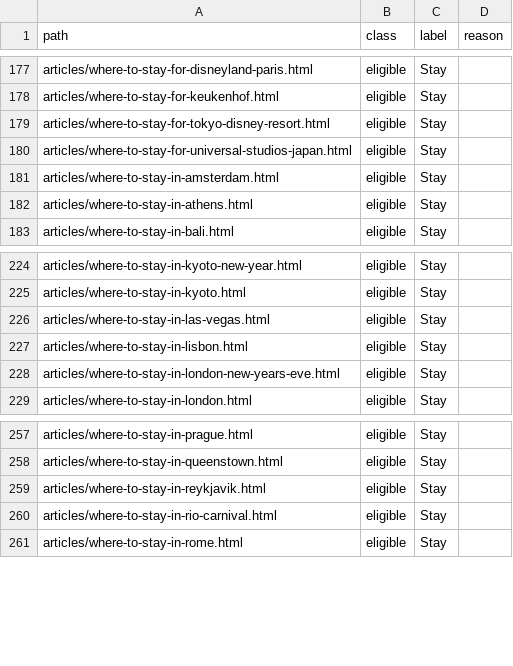
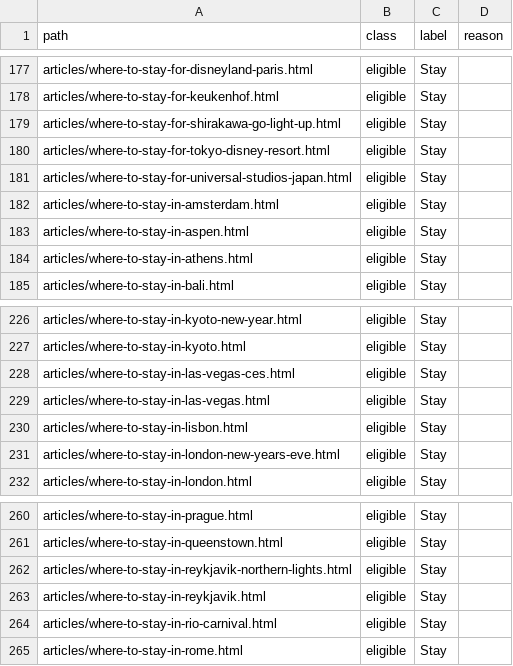
Before and after one commit to KYtripleS/travel-now-agent, a CSV file: data/content_classes.csv, drawn as a sheet; only a part is shown, gaps mark what is left out.

```diff
--- a/data/content_classes.csv
+++ b/data/content_classes.csv
@@ -178,2 +178,3 @@ articles/where-to-stay-for-disneyland-paris.html,eligible,Stay,
 articles/where-to-stay-for-keukenhof.html,eligible,Stay,
+articles/where-to-stay-for-shirakawa-go-light-up.html,eligible,Stay,
 articles/where-to-stay-for-tokyo-disney-resort.html,eligible,Stay,
@@ -181,2 +182,3 @@ articles/where-to-stay-for-universal-studios-japan.html,eligible,Stay,
 articles/where-to-stay-in-amsterdam.html,eligible,Stay,
+articles/where-to-stay-in-aspen.html,eligible,Stay,
 articles/where-to-stay-in-athens.html,eligible,Stay,
@@ -225,2 +227,3 @@ articles/where-to-stay-in-kyoto-new-year.html,eligible,Stay,
 articles/where-to-stay-in-kyoto.html,eligible,Stay,
+articles/where-to-stay-in-las-vegas-ces.html,eligible,Stay,
 articles/where-to-stay-in-las-vegas.html,eligible,Stay,
@@ -258,2 +261,3 @@ articles/where-to-stay-in-prague.html,eligible,Stay,
 articles/where-to-stay-in-queenstown.html,eligible,Stay,
+articles/where-to-stay-in-reykjavik-northern-lights.html,eligible,Stay,
 articles/where-to-stay-in-reykjavik.html,eligible,Stay,
```
Also changed, not shown: 46 other files.
